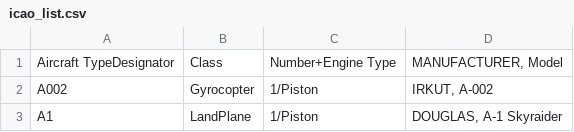
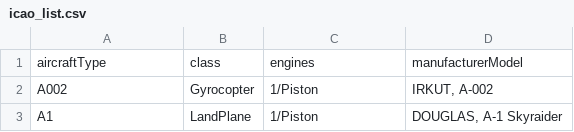
Before and after one commit to despaintroy/flight-tracker, a CSV file: public/icao_list.csv, drawn as a sheet; only a part is shown; removed rows and columns are numbered as before the commit, all else as after; the diff names each change by its address in the sheet, - before the commit and + after, or states it on an @@ line.

Commit message:
search aircraft by type

```diff
--- a/public/icao_list.csv
+++ b/public/icao_list.csv
-row 1: Aircraft TypeDesignator | Class | Number+Engine Type | MANUFACTURER, Model
+row 1: aircraftType | class | engines | manufacturerModel
```
Also changed, not shown: 4 other files.
